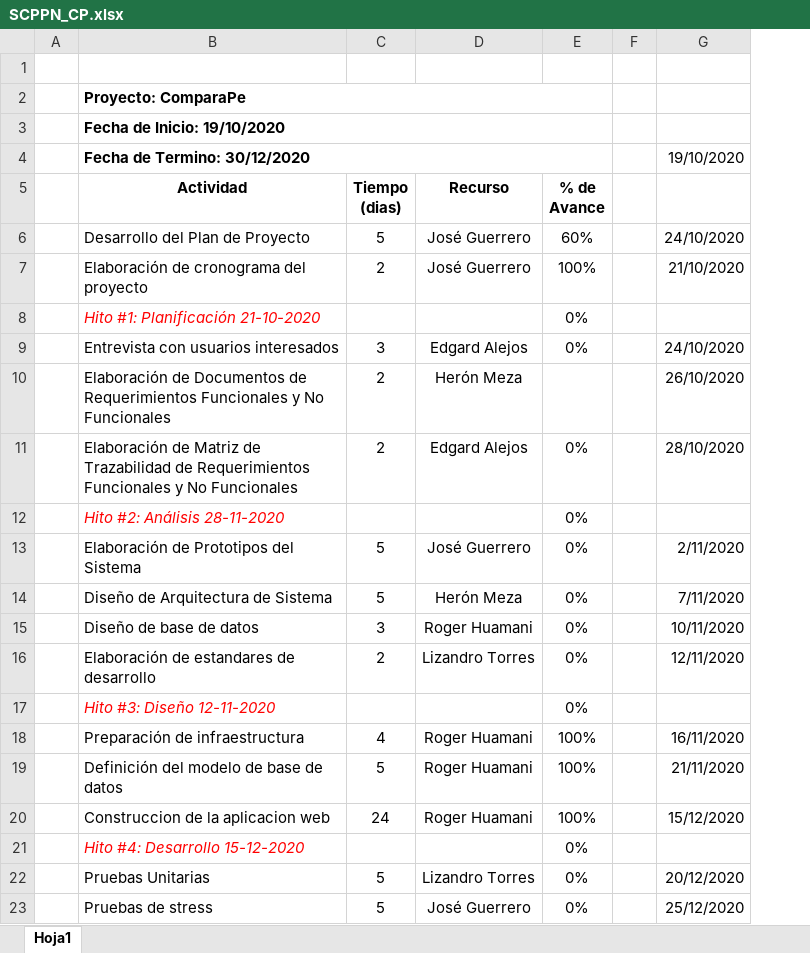
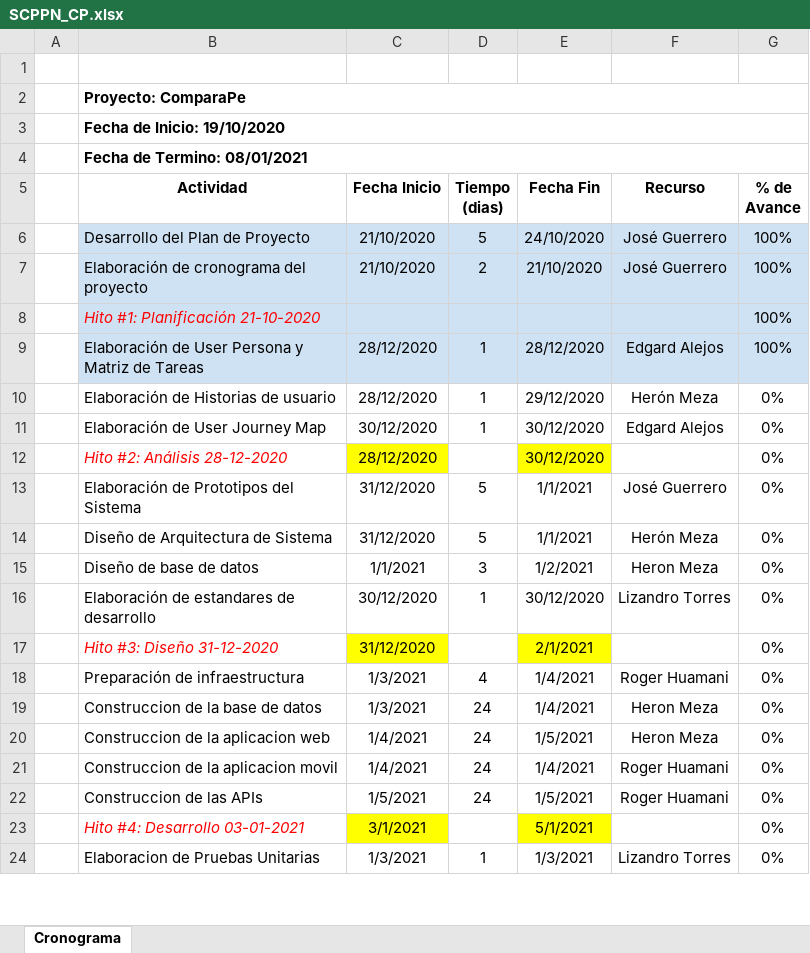
Before and after one commit to rhuamanile/BusinessConsulting, an Excel workbook: Desarrollo/comparape/SCPPN_CP.xlsx, sheet Cronograma, drawn as a sheet; only a part is shown; values as stored, in another font and other column widths than the file's, no borders; removed rows and columns are numbered as before the commit, all else as after; the diff covers the shown part only; the diff names each change by its address in the sheet, - before the commit and + after, or states it on an @@ line.

Commit message:
Actualización del cronograma 28/12/2020

```diff
--- a/Desarrollo/comparape/SCPPN_CP.xlsx (sheet Cronograma)
+++ b/Desarrollo/comparape/SCPPN_CP.xlsx (sheet Cronograma)
-sheet tab: Hoja1
+sheet tab: Cronograma
+column C (Fecha Inicio), rows 6-7: 21/10/2020 | 21/10/2020; rows 11-18: 30/12/2020 | 28/12/2020 | 31/12/2020 | 31/12/2020 | 1/1/2021 | 30/12/2020 | 31/12/2020 | 1/3/2021; row 20: 1/4/2021; rows 23-24: 3/1/2021 | 1/3/2021
+column E (Fecha Fin), rows 6-7: 24/10/2020 | 21/10/2020; rows 11-18: 30/12/2020 | 30/12/2020 | 1/1/2021 | 1/1/2021 | 1/2/2021 | 30/12/2020 | 2/1/2021 | 1/4/2021; row 20: 1/5/2021; rows 23-24: 5/1/2021 | 1/3/2021
-column F, empty
-column G, rows 4-9: 19/10/2020 |  | 24/10/2020 | 21/10/2020 |  | 24/10/2020; rows 13-18: 2/11/2020 | 7/11/2020 | 10/11/2020 | 12/11/2020 |  | 16/11/2020; rows 20-22: 15/12/2020 |  | 20/12/2020
-B4 (Actividad): Fecha de Termino: 30/12/2020
+B4 (Actividad): Fecha de Termino: 08/01/2021
-B6:B8 fill: none
+B6:B8 fill: #CFE2F3
-D6:D8 fill: none
+D6:D8 fill: #CFE2F3
-F6:G8 fill: none
+F6:G8 fill: #CFE2F3
-G6 (% de Avance): 60%
+G6 (% de Avance): 100%
-G8 (% de Avance): 0%
+G8 (% de Avance): 100%
+row 9:  | Elaboración de User Persona y Matriz de Tareas | 28/12/2020 | 1 | 28/12/2020 | Edgard Alejos | 100%
+row 10:  | Elaboración de Historias de usuario | 28/12/2020 | 1 | 29/12/2020 | Herón Meza | 0%
-B11 (Actividad): Entrevista con usuarios interesados
+B11 (Actividad): Elaboración de User Journey Map
-D11 (Tiempo (dias)): 3
+D11 (Tiempo (dias)): 1
-row 10:  | Elaboración de Documentos de Requerimientos Funcionales y No Funcionales | 2 | Herón Meza |  |  | 26/10/2020
-row 11:  | Elaboración de Matriz de Trazabilidad de Requerimientos Funcionales y No Funcionales | 2 | Edgard Alejos | 0% |  | 28/10/2020
-B12 (Actividad): Hito #2: Análisis 28-11-2020
+B12 (Actividad): Hito #2: Análisis 28-12-2020
-F15 (Recurso): Roger Huamani
+F15 (Recurso): Heron Meza
-D16 (Tiempo (dias)): 2
+D16 (Tiempo (dias)): 1
-B17 (Actividad): Hito #3: Diseño 12-11-2020
+B17 (Actividad): Hito #3: Diseño 31-12-2020
-G18 (% de Avance): 100%
+G18 (% de Avance): 0%
-row 19:  | Definición del modelo de base de datos | 5 | Roger Huamani | 100% |  | 21/11/2020
+row 19:  | Construccion de la base de datos | 1/3/2021 | 24 | 1/4/2021 | Heron Meza | 0%
-F20 (Recurso): Roger Huamani
+F20 (Recurso): Heron Meza
-G20 (% de Avance): 100%
+G20 (% de Avance): 0%
+row 21:  | Construccion de la aplicacion movil | 1/4/2021 | 24 | 1/4/2021 | Roger Huamani | 0%
+row 22:  | Construccion de las APIs | 1/5/2021 | 24 | 1/5/2021 | Roger Huamani | 0%
-B23 (Actividad): Hito #4: Desarrollo 15-12-2020
+B23 (Actividad): Hito #4: Desarrollo 03-01-2021
-B24 (Actividad): Pruebas Unitarias
+B24 (Actividad): Elaboracion de Pruebas Unitarias
-D24 (Tiempo (dias)): 5
+D24 (Tiempo (dias)): 1
-row 23:  | Pruebas de stress | 5 | José Guerrero | 0% |  | 25/12/2020
```
Also changed, not shown: 1 added row, 3 edited cells and cell formats elsewhere in this sheet.
